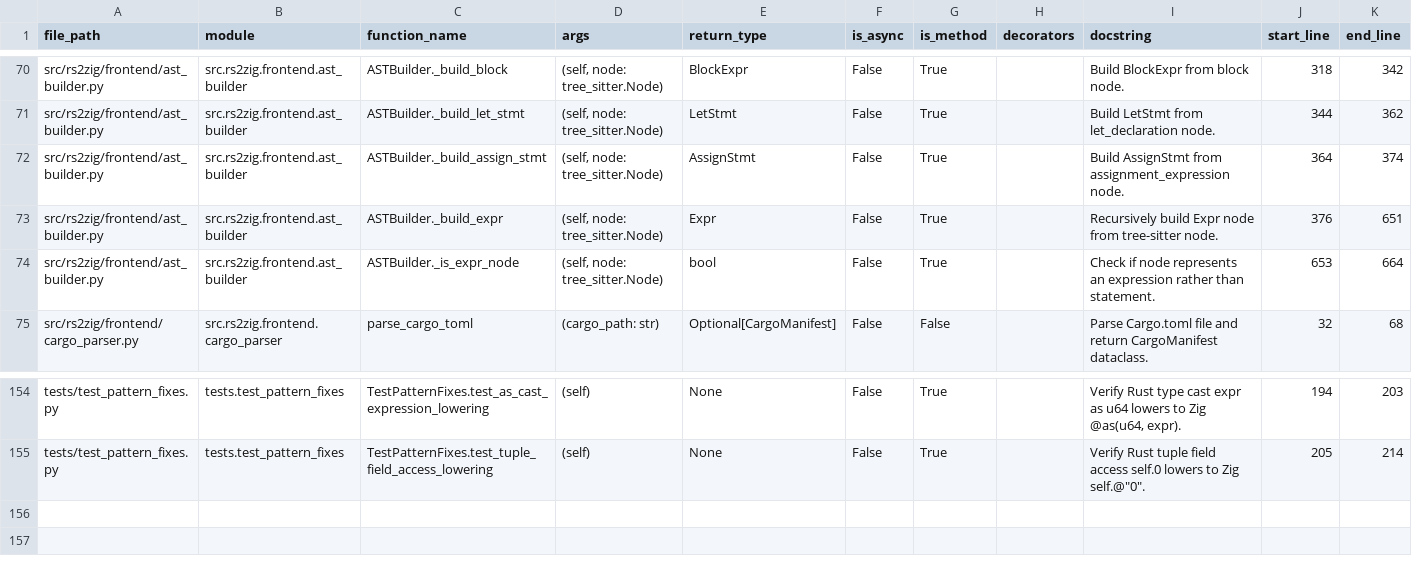
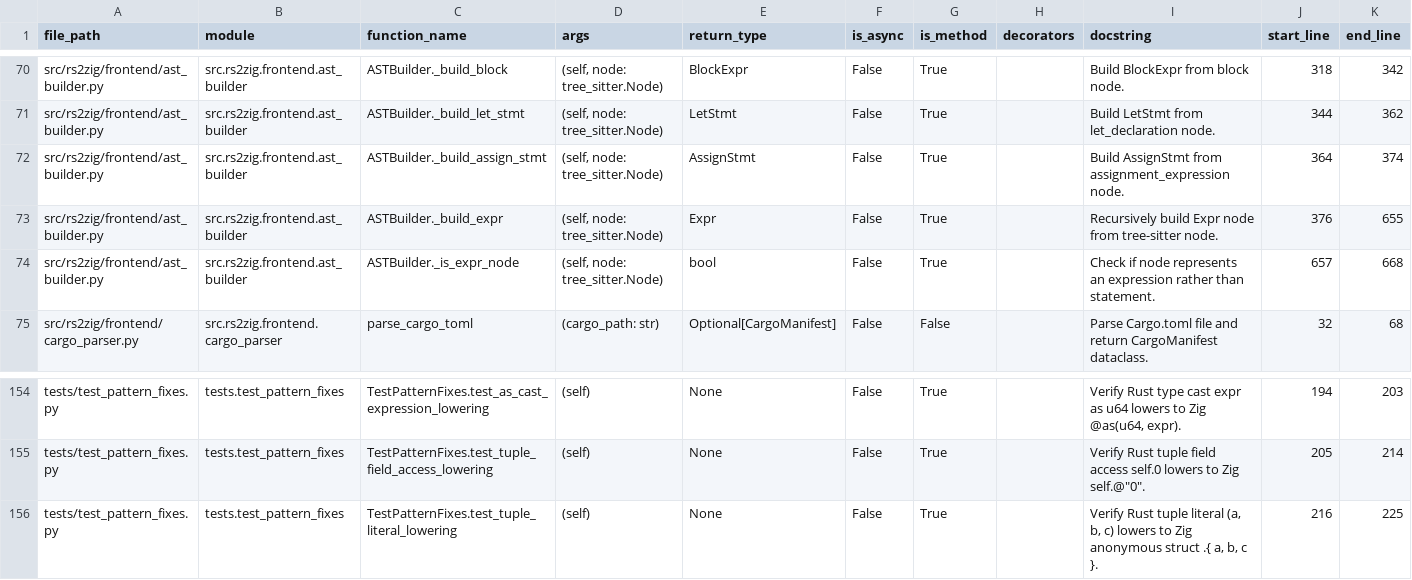
Before and after one commit to DaikyXendo/rs2zig, a CSV file: data/rs2zig/function.csv, drawn as a sheet; only a part is shown, gaps mark what is left out.

Commit message:
Tuple Literals in Parenthesized Expressions; Reference Expressions

```diff
--- a/data/rs2zig/function.csv
+++ b/data/rs2zig/function.csv
@@ -72,4 +72,4 @@ src/rs2zig/frontend/ast_builder.py,src.rs2zig.frontend.ast_builder,ASTBuilder._b
 src/rs2zig/frontend/ast_builder.py,src.rs2zig.frontend.ast_builder,ASTBuilder._build_assign_stmt,"(self, node: tree_sitter.Node)",AssignStmt,False,True,,Build AssignStmt from assignment_expression node.,364,374
-src/rs2zig/frontend/ast_builder.py,src.rs2zig.frontend.ast_builder,ASTBuilder._build_expr,"(self, node: tree_sitter.Node)",Expr,False,True,,Recursively build Expr node from tree-sitter node.,376,651
-src/rs2zig/frontend/ast_builder.py,src.rs2zig.frontend.ast_builder,ASTBuilder._is_expr_node,"(self, node: tree_sitter.Node)",bool,False,True,,Check if node represents an expression rather than statement.,653,664
+src/rs2zig/frontend/ast_builder.py,src.rs2zig.frontend.ast_builder,ASTBuilder._build_expr,"(self, node: tree_sitter.Node)",Expr,False,True,,Recursively build Expr node from tree-sitter node.,376,655
+src/rs2zig/frontend/ast_builder.py,src.rs2zig.frontend.ast_builder,ASTBuilder._is_expr_node,"(self, node: tree_sitter.Node)",bool,False,True,,Check if node represents an expression rather than statement.,657,668
 src/rs2zig/frontend/cargo_parser.py,src.rs2zig.frontend.cargo_parser,parse_cargo_toml,(cargo_path: str),Optional[CargoManifest],False,False,,Parse Cargo.toml file and return CargoManifest dataclass.,32,68
@@ -155 +155,2 @@ tests/test_pattern_fixes.py,tests.test_pattern_fixes,TestPatternFixes.test_as_ca
 tests/test_pattern_fixes.py,tests.test_pattern_fixes,TestPatternFixes.test_tuple_field_access_lowering,(self),None,False,True,,"Verify Rust tuple field access self.0 lowers to Zig self.@""0"".",205,214
+tests/test_pattern_fixes.py,tests.test_pattern_fixes,TestPatternFixes.test_tuple_literal_lowering,(self),None,False,True,,"Verify Rust tuple literal (a, b, c) lowers to Zig anonymous struct .{ a, b, c }.",216,225
```
Also changed, not shown: data/rs2zig/class.csv, data/rs2zig/file.csv, 2 other files.
